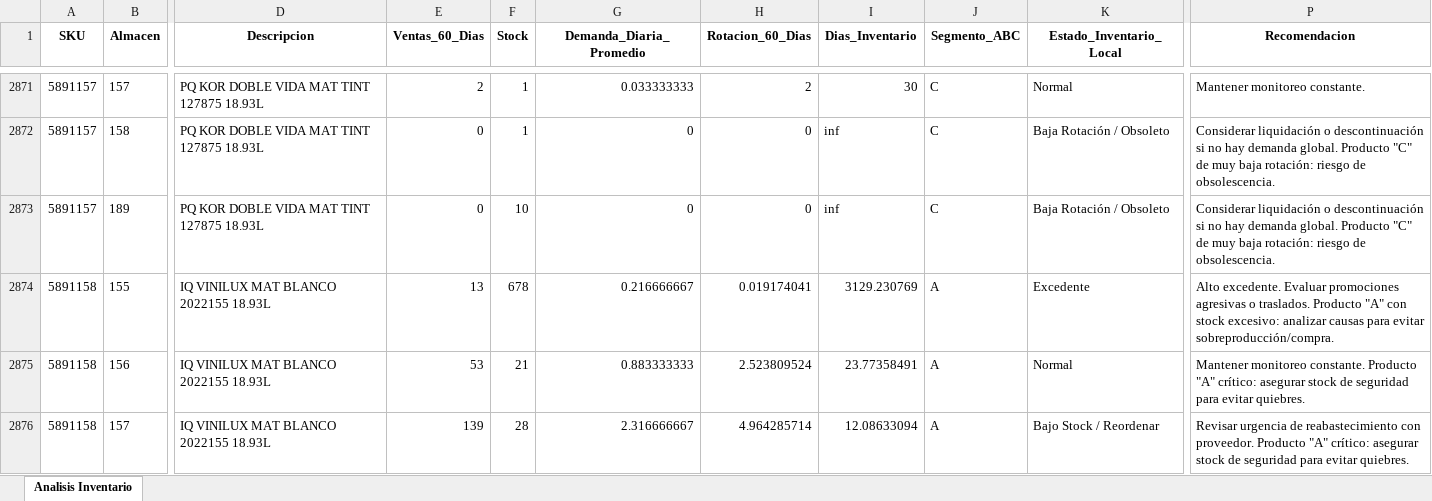
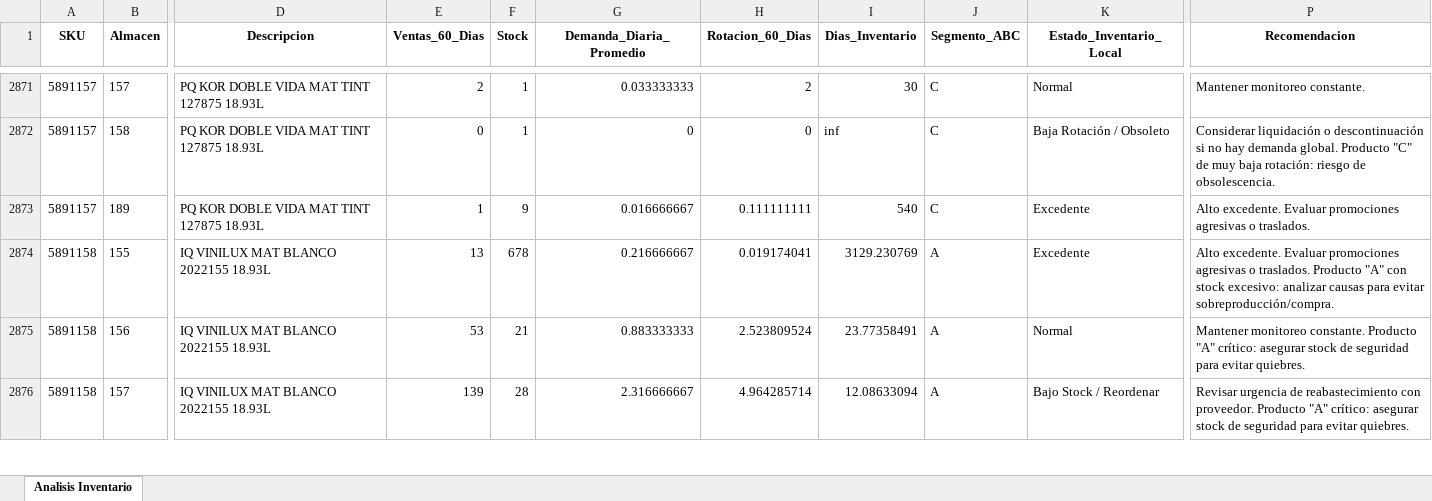
Before and after one commit to DiegoMao201/Rotacion-Iventarios, an Excel workbook: Analisis_Inventario_Resultados_con_Reparto_Detallado.xlsx, sheet Analisis Inventario, drawn as a sheet; only a part is shown, gaps mark what is left out; values as stored, in another font and other column widths than the file's, no borders; the diff covers the shown part only; the diff names each change by its address in the sheet, - before the commit and + after, or states it on an @@ line.

```diff
--- a/Analisis_Inventario_Resultados_con_Reparto_Detallado.xlsx (sheet Analisis Inventario)
+++ b/Analisis_Inventario_Resultados_con_Reparto_Detallado.xlsx (sheet Analisis Inventario)
-E2873 (Ventas_60_Dias): 0
+E2873 (Ventas_60_Dias): 1
-F2873 (Stock): 10
+F2873 (Stock): 9
-G2873 (Demanda_Diaria_Promedio): 0
+G2873 (Demanda_Diaria_Promedio): 0.016666667
-H2873 (Rotacion_60_Dias): 0
+H2873 (Rotacion_60_Dias): 0.111111111
-I2873 (Dias_Inventario): inf
+I2873 (Dias_Inventario): 540
-K2873 (Estado_Inventario_Local): Baja Rotación / Obsoleto
+K2873 (Estado_Inventario_Local): Excedente
-P2873 (Recomendacion): Considerar liquidación o descontinuación si no hay demanda global. Producto "C" de muy baja rotación: riesgo de obsolescencia.
+P2873 (Recomendacion): Alto excedente. Evaluar promociones agresivas o traslados.
```
Also changed, not shown: 4 added rows, 4 removed rows and 387 edited cells elsewhere in this sheet.
